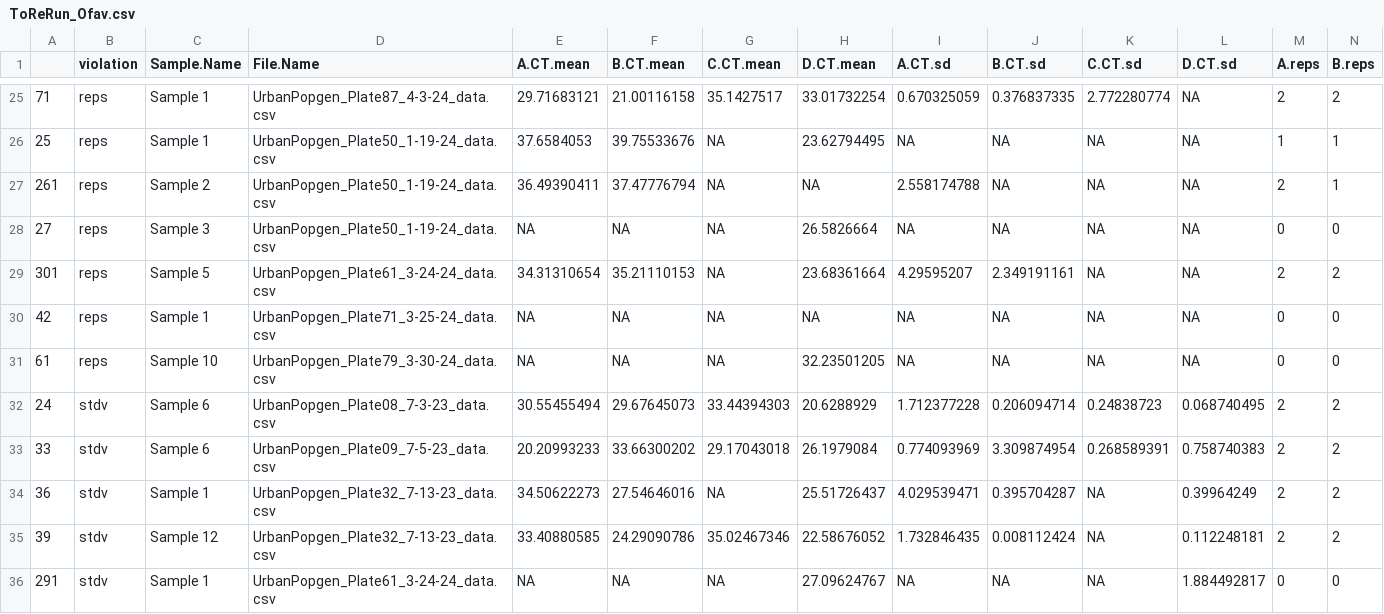
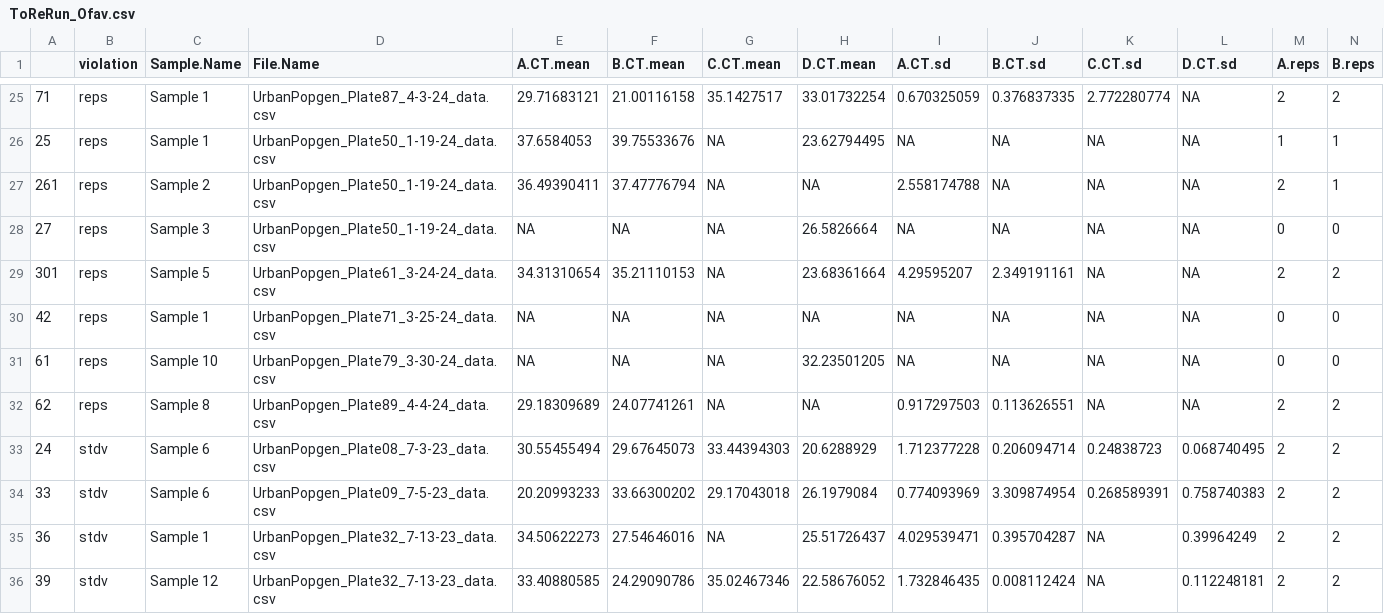
Before and after one commit to mstudiva/Urban-coral-population-genetics, a CSV file: symbionts/ToReRun_Ofav.csv, drawn as a sheet; only a part is shown, gaps mark what is left out; the shorter side is filled out with more unchanged rows; rows hold the shown columns only; the diff names each change by its address in the sheet, - before the commit and + after, or states it on an @@ line.

```diff
--- a/symbionts/ToReRun_Ofav.csv
+++ b/symbionts/ToReRun_Ofav.csv
+row 32: 62 | reps | Sample 8 | UrbanPopgen_Plate89_4-4-24_data.csv | 29.18309689 | 24.07741261 | NA | NA | 0.917297503 | 0.113626551 | NA | NA | 2 | 2
```
Also changed, not shown: symbionts/ReRuns_Done.csv, symbionts/ReRuns_Failed.csv, 7 other files.
